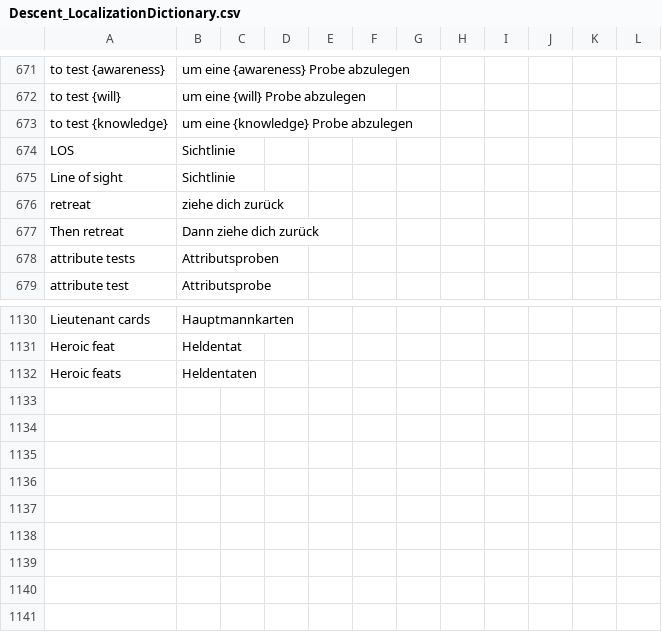
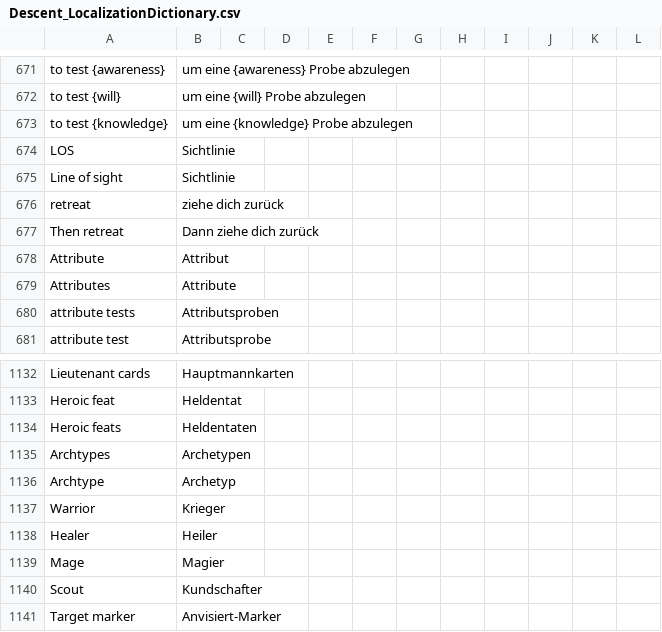
Before and after one commit to NPBruce/valkyrie, a CSV file: docs/translation/Descent_LocalizationDictionary.csv, drawn as a sheet; only a part is shown, gaps mark what is left out; the diff names each change by its address in the sheet, - before the commit and + after, or states it on an @@ line.

Commit message:
Updated translation dictionary.

```diff
--- a/docs/translation/Descent_LocalizationDictionary.csv
+++ b/docs/translation/Descent_LocalizationDictionary.csv
+row 678: Attribute | Attribut
+row 679: Attributes | Attribute
+row 1135: Archtypes | Archetypen
+row 1136: Archtype | Archetyp
+row 1137: Warrior | Krieger
+row 1138: Healer | Heiler
+row 1139: Mage | Magier
+row 1140: Scout | Kundschafter
+row 1141: Target marker | Anvisiert-Marker
```
